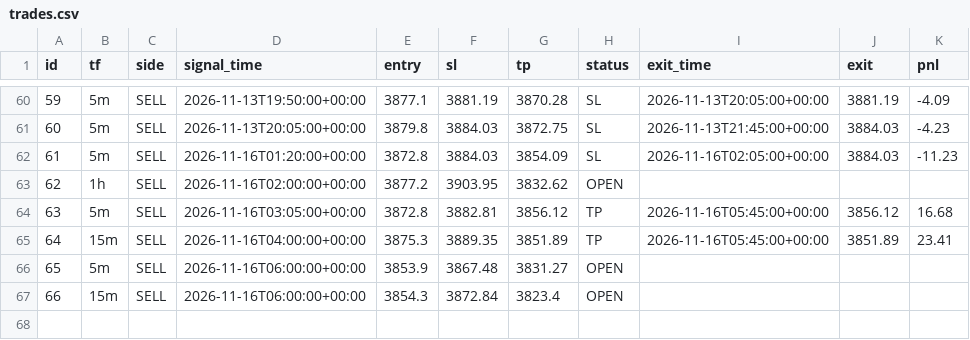
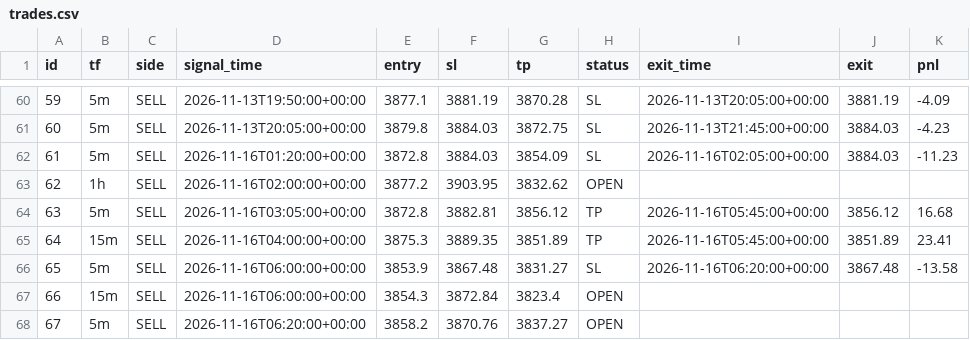
Before and after one commit to wasmehari-lang/-, a CSV file: trades.csv, drawn as a sheet; only a part is shown, gaps mark what is left out.

Commit message:
update trades

```diff
--- a/trades.csv
+++ b/trades.csv
@@ -65,3 +65,4 @@ id,tf,side,signal_time,entry,sl,tp,status,exit_time,exit,pnl
 64,15m,SELL,2026-11-16T04:00:00+00:00,3875.3,3889.35,3851.89,TP,2026-11-16T05:45:00+00:00,3851.89,23.41
-65,5m,SELL,2026-11-16T06:00:00+00:00,3853.9,3867.48,3831.27,OPEN,,,
+65,5m,SELL,2026-11-16T06:00:00+00:00,3853.9,3867.48,3831.27,SL,2026-11-16T06:20:00+00:00,3867.48,-13.58
 66,15m,SELL,2026-11-16T06:00:00+00:00,3854.3,3872.84,3823.4,OPEN,,,
+67,5m,SELL,2026-11-16T06:20:00+00:00,3858.2,3870.76,3837.27,OPEN,,,
```
